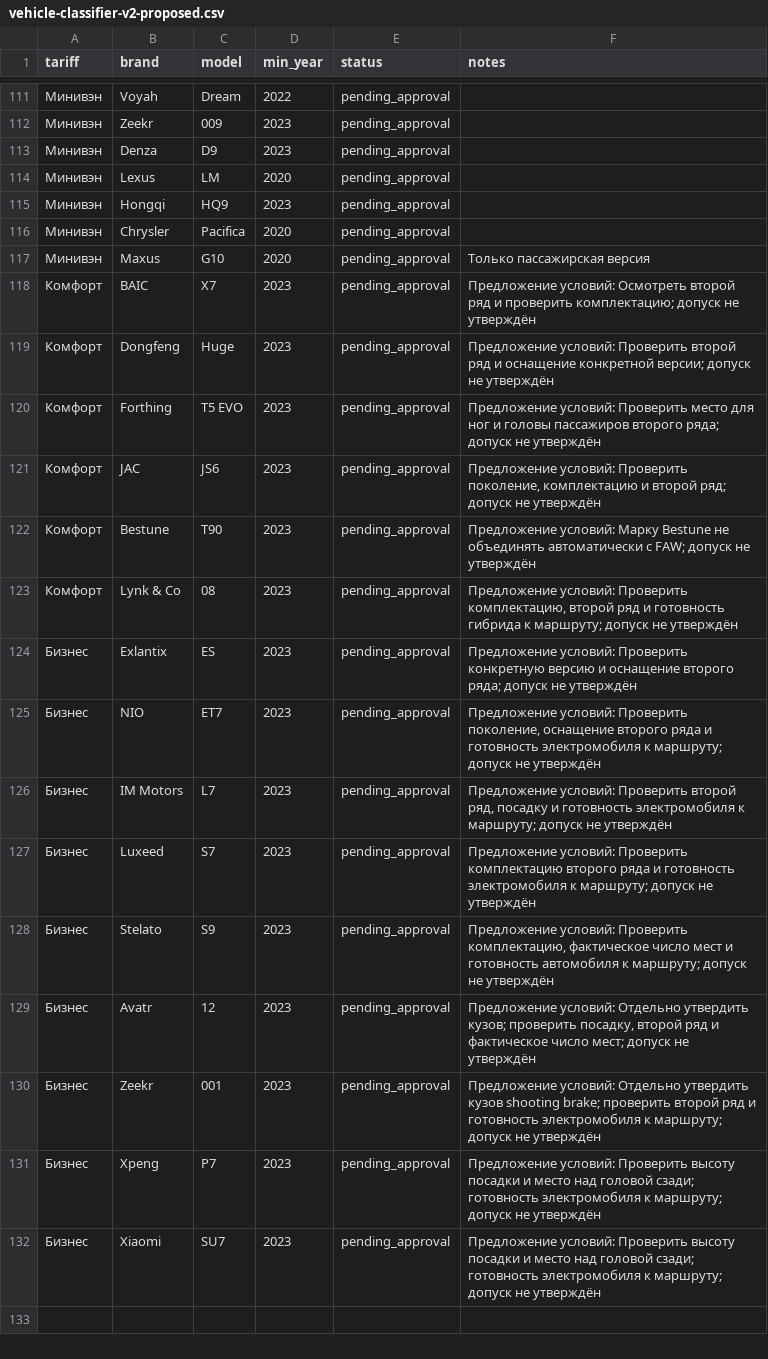
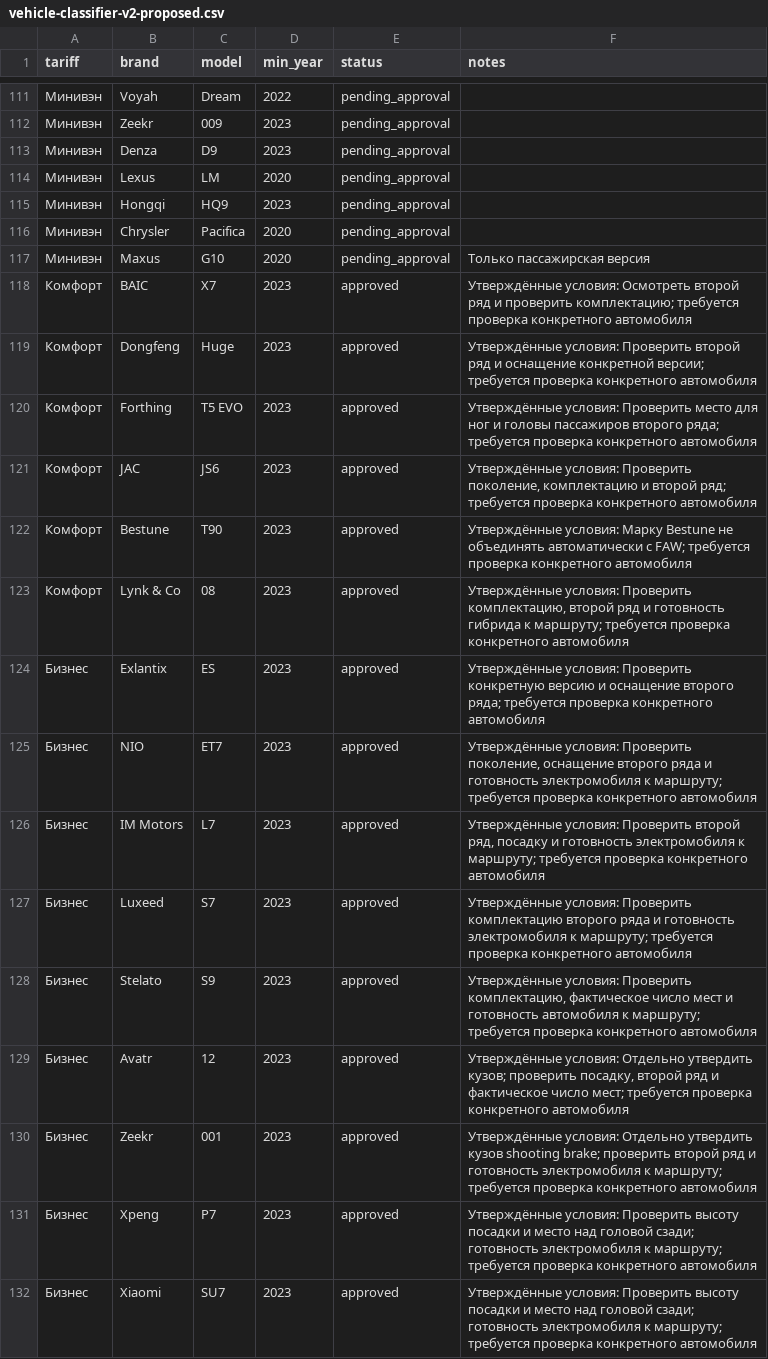
Before and after one commit to lobanov0710-blip/uber-v3, a CSV file: docs/vehicle-classifier-v2-proposed.csv, drawn as a sheet; only a part is shown, gaps mark what is left out.

Commit message:
docs: record owner approval of 15 Chinese model rules [skip ci]

```diff
--- a/docs/vehicle-classifier-v2-proposed.csv
+++ b/docs/vehicle-classifier-v2-proposed.csv
@@ -117,16 +117,16 @@
 Минивэн;Maxus;G10;2020;pending_approval;Только пассажирская версия
-Комфорт;BAIC;X7;2023;pending_approval;"Предложение условий: Осмотреть второй ряд и проверить комплектацию; допуск не утверждён"
-Комфорт;Dongfeng;Huge;2023;pending_approval;"Предложение условий: Проверить второй ряд и оснащение конкретной версии; допуск не утверждён"
-Комфорт;Forthing;T5 EVO;2023;pending_approval;"Предложение условий: Проверить место для ног и головы пассажиров второго ряда; допуск не утверждён"
-Комфорт;JAC;JS6;2023;pending_approval;"Предложение условий: Проверить поколение, комплектацию и второй ряд; допуск не утверждён"
-Комфорт;Bestune;T90;2023;pending_approval;"Предложение условий: Марку Bestune не объединять автоматически с FAW; допуск не утверждён"
-Комфорт;Lynk & Co;08;2023;pending_approval;"Предложение условий: Проверить комплектацию, второй ряд и готовность гибрида к маршруту; допуск не утверждён"
-Бизнес;Exlantix;ES;2023;pending_approval;"Предложение условий: Проверить конкретную версию и оснащение второго ряда; допуск не утверждён"
-Бизнес;NIO;ET7;2023;pending_approval;"Предложение условий: Проверить поколение, оснащение второго ряда и готовность электромобиля к маршруту; допуск не утверждён"
-Бизнес;IM Motors;L7;2023;pending_approval;"Предложение условий: Проверить второй ряд, посадку и готовность электромобиля к маршруту; допуск не утверждён"
-Бизнес;Luxeed;S7;2023;pending_approval;"Предложение условий: Проверить комплектацию второго ряда и готовность электромобиля к маршруту; допуск не утверждён"
-Бизнес;Stelato;S9;2023;pending_approval;"Предложение условий: Проверить комплектацию, фактическое число мест и готовность автомобиля к маршруту; допуск не утверждён"
-Бизнес;Avatr;12;2023;pending_approval;"Предложение условий: Отдельно утвердить кузов; проверить посадку, второй ряд и фактическое число мест; допуск не утверждён"
-Бизнес;Zeekr;001;2023;pending_approval;"Предложение условий: Отдельно утвердить кузов shooting brake; проверить второй ряд и готовность электромобиля к маршруту; допуск не утверждён"
-Бизнес;Xpeng;P7;2023;pending_approval;"Предложение условий: Проверить высоту посадки и место над головой сзади; готовность электромобиля к маршруту; допуск не утверждён"
-Бизнес;Xiaomi;SU7;2023;pending_approval;"Предложение условий: Проверить высоту посадки и место над головой сзади; готовность электромобиля к маршруту; допуск не утверждён"
+Комфорт;BAIC;X7;2023;approved;"Утверждённые условия: Осмотреть второй ряд и проверить комплектацию; требуется проверка конкретного автомобиля"
+Комфорт;Dongfeng;Huge;2023;approved;"Утверждённые условия: Проверить второй ряд и оснащение конкретной версии; требуется проверка конкретного автомобиля"
+Комфорт;Forthing;T5 EVO;2023;approved;"Утверждённые условия: Проверить место для ног и головы пассажиров второго ряда; требуется проверка конкретного автомобиля"
+Комфорт;JAC;JS6;2023;approved;"Утверждённые условия: Проверить поколение, комплектацию и второй ряд; требуется проверка конкретного автомобиля"
+Комфорт;Bestune;T90;2023;approved;"Утверждённые условия: Марку Bestune не объединять автоматически с FAW; требуется проверка конкретного автомобиля"
+Комфорт;Lynk & Co;08;2023;approved;"Утверждённые условия: Проверить комплектацию, второй ряд и готовность гибрида к маршруту; требуется проверка конкретного автомобиля"
+Бизнес;Exlantix;ES;2023;approved;"Утверждённые условия: Проверить конкретную версию и оснащение второго ряда; требуется проверка конкретного автомобиля"
+Бизнес;NIO;ET7;2023;approved;"Утверждённые условия: Проверить поколение, оснащение второго ряда и готовность электромобиля к маршруту; требуется проверка конкретного автомобиля"
+Бизнес;IM Motors;L7;2023;approved;"Утверждённые условия: Проверить второй ряд, посадку и готовность электромобиля к маршруту; требуется проверка конкретного автомобиля"
+Бизнес;Luxeed;S7;2023;approved;"Утверждённые условия: Проверить комплектацию второго ряда и готовность электромобиля к маршруту; требуется проверка конкретного автомобиля"
+Бизнес;Stelato;S9;2023;approved;"Утверждённые условия: Проверить комплектацию, фактическое число мест и готовность автомобиля к маршруту; требуется проверка конкретного автомобиля"
+Бизнес;Avatr;12;2023;approved;"Утверждённые условия: Отдельно утвердить кузов; проверить посадку, второй ряд и фактическое число мест; требуется проверка конкретного автомобиля"
+Бизнес;Zeekr;001;2023;approved;"Утверждённые условия: Отдельно утвердить кузов shooting brake; проверить второй ряд и готовность электромобиля к маршруту; требуется проверка конкретного автомобиля"
+Бизнес;Xpeng;P7;2023;approved;"Утверждённые условия: Проверить высоту посадки и место над головой сзади; готовность электромобиля к маршруту; требуется проверка конкретного автомобиля"
+Бизнес;Xiaomi;SU7;2023;approved;"Утверждённые условия: Проверить высоту посадки и место над головой сзади; готовность электромобиля к маршруту; требуется проверка конкретного автомобиля"
```
Also changed, not shown: 3 other files.
